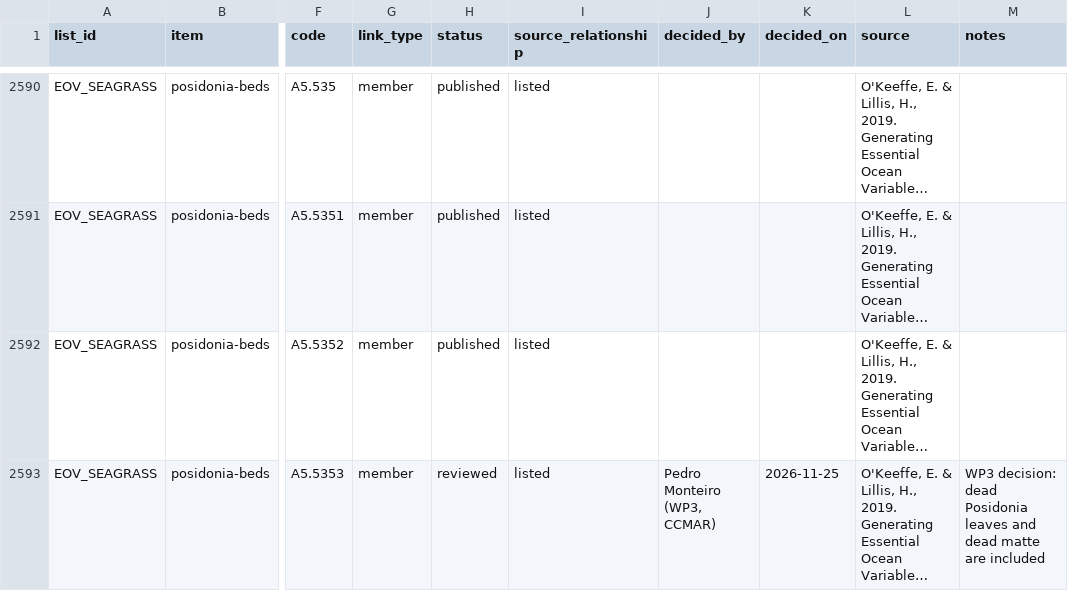
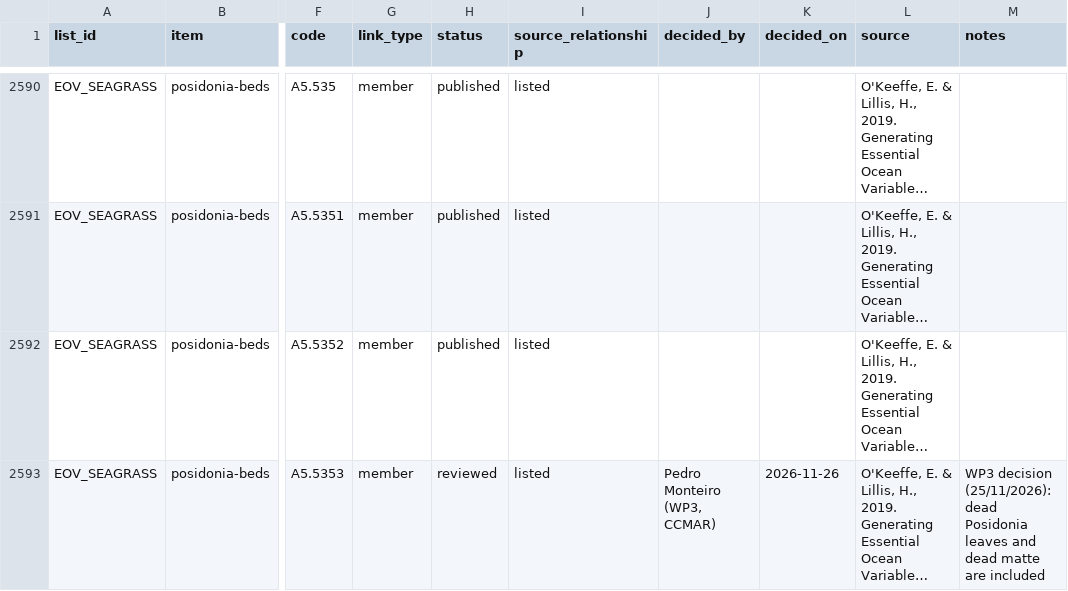
Before and after one commit to pmontei/emodnet-habitat-lists, a CSV file: data/processed/list_members.csv, drawn as a sheet; only a part is shown, gaps mark what is left out; long unchanged cells end in …; the diff covers the shown part only; the diff names each change by its address in the sheet, - before the commit and + after, or states it on an @@ line.

```diff
--- a/data/processed/list_members.csv
+++ b/data/processed/list_members.csv
-K2593 (decided_on): 2026-11-25
+K2593 (decided_on): 2026-11-26
-M2593 (notes): WP3 decision: dead Posidonia…
+M2593 (notes): WP3 decision (25/11/2026): dead Posidonia…
```
Also changed, not shown: 2 added rows, 1 removed row and 43 edited cells elsewhere in this file, data/processed/eov_seagrass_filter.csv, 4 other files.
